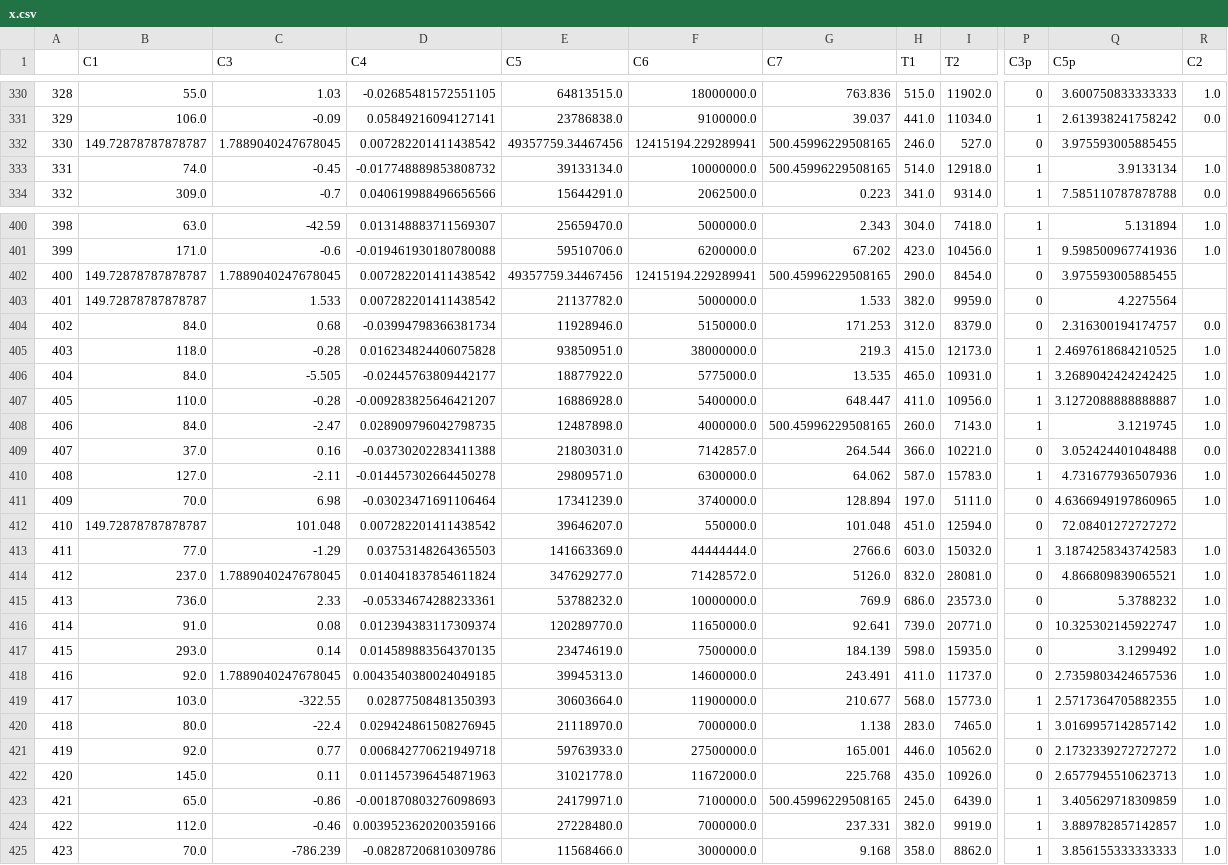
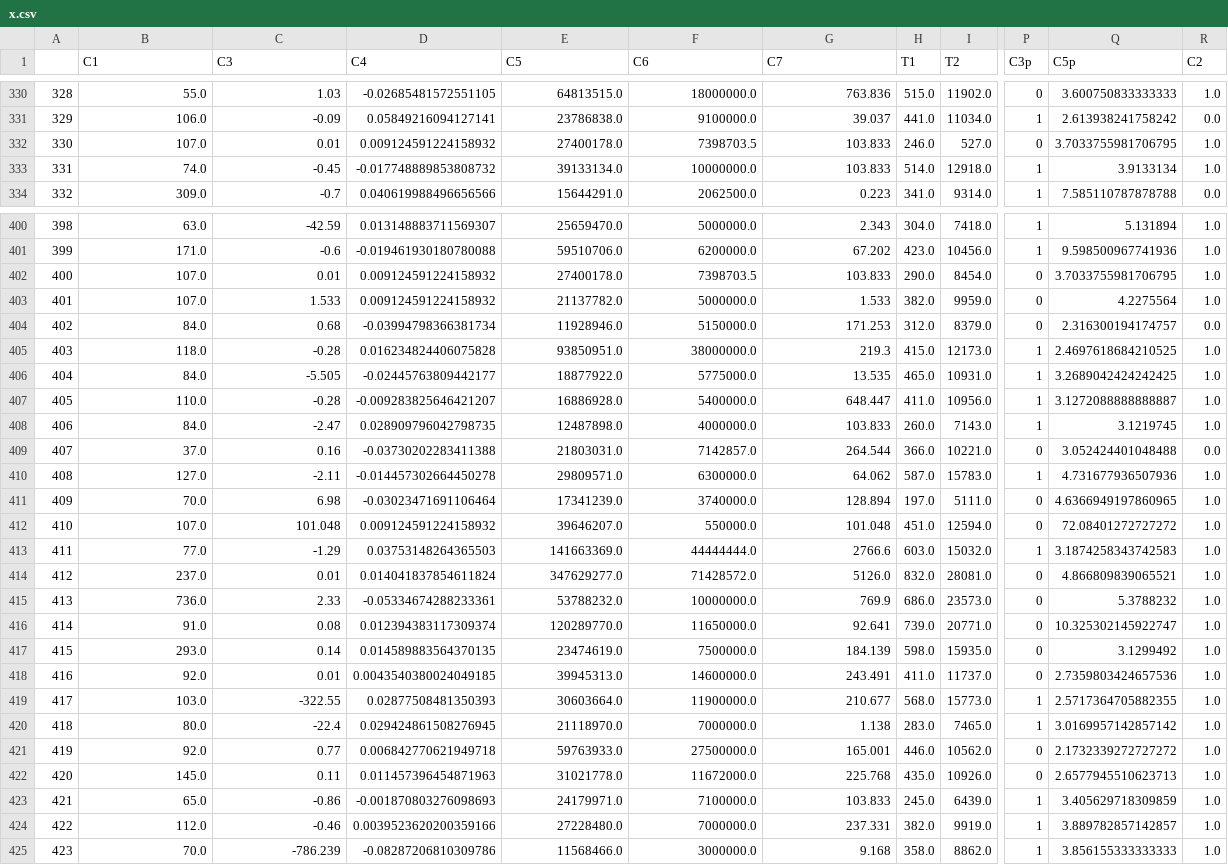
Before and after one commit to BA545-SP2019/2019-competition1-kerry-alex-and-mike, a CSV file: csv_files/x.csv, drawn as a sheet; only a part is shown, gaps mark what is left out; the diff covers the shown part only; the diff names each change by its address in the sheet, - before the commit and + after, or states it on an @@ line.

```diff
--- a/csv_files/x.csv
+++ b/csv_files/x.csv
-B332 (C1): 149.72878787878787
+B332 (C1): 107.0
-C332 (C3): 1.7889040247678045
+C332 (C3): 0.01
-D332 (C4): 0.007282201411438542
+D332 (C4): 0.009124591224158932
-E332 (C5): 49357759.34467456
+E332 (C5): 27400178.0
-F332 (C6): 12415194.229289941
+F332 (C6): 7398703.5
-G332:G333 (C7): 500.45996229508165
+G332:G333 (C7): 103.833
-Q332 (C5p): 3.975593005885455
+Q332 (C5p): 3.7033755981706795
-R332 (C2): (empty)
+R332 (C2): 1.0
-B402:B403 (C1): 149.72878787878787
+B402:B403 (C1): 107.0
-C402 (C3): 1.7889040247678045
+C402 (C3): 0.01
-D402:D403 (C4): 0.007282201411438542
+D402:D403 (C4): 0.009124591224158932
-E402 (C5): 49357759.34467456
+E402 (C5): 27400178.0
-F402 (C6): 12415194.229289941
+F402 (C6): 7398703.5
-G402 (C7): 500.45996229508165
+G402 (C7): 103.833
-Q402 (C5p): 3.975593005885455
+Q402 (C5p): 3.7033755981706795
-R402:R403 (C2): (empty)
+R402:R403 (C2): 1.0
-G408 (C7): 500.45996229508165
+G408 (C7): 103.833
-B412 (C1): 149.72878787878787
+B412 (C1): 107.0
-D412 (C4): 0.007282201411438542
+D412 (C4): 0.009124591224158932
-R412 (C2): (empty)
+R412 (C2): 1.0
-C414 (C3): 1.7889040247678045
+C414 (C3): 0.01
-C418 (C3): 1.7889040247678045
+C418 (C3): 0.01
-G423 (C7): 500.45996229508165
+G423 (C7): 103.833
```
Also changed, not shown: 173 edited cells elsewhere in this file, csv_files/p1_binning.csv, csv_files/p1final.csv, 16 other files.
